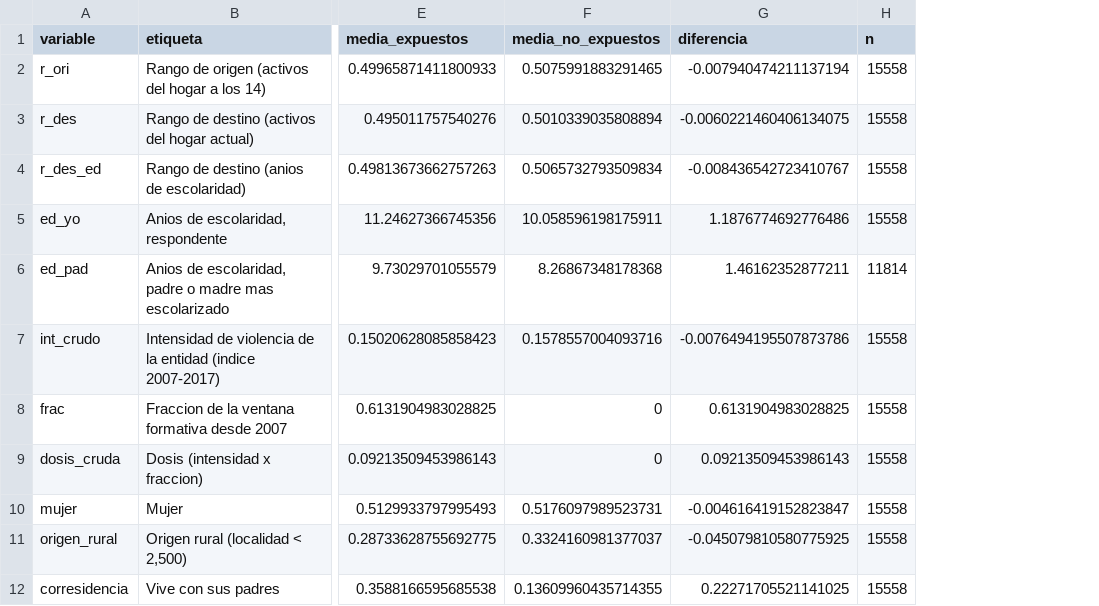
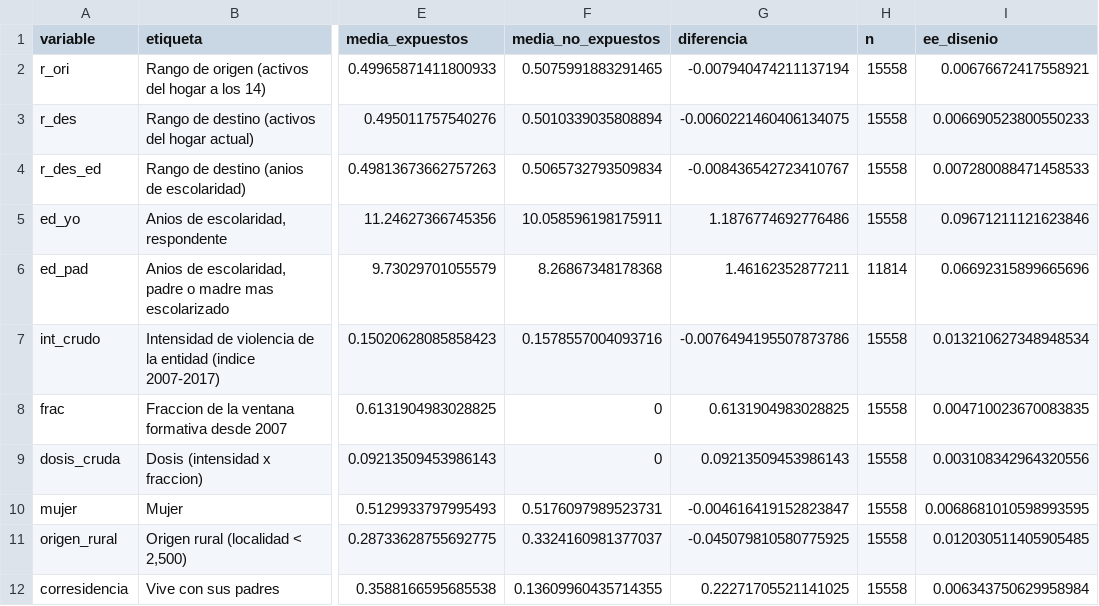
Before and after one commit to elisacaroliva/violencia-movilidad-equipo4, a CSV file: output/tablas/t06_tabla1_descriptivos.csv, drawn as a sheet; only a part is shown, gaps mark what is left out; the diff names each change by its address in the sheet, - before the commit and + after, or states it on an @@ line.

Commit message:
v5: tablas t02-t09 actualizadas

```diff
--- a/output/tablas/t06_tabla1_descriptivos.csv
+++ b/output/tablas/t06_tabla1_descriptivos.csv
+column I (ee_disenio), rows 2-12: 0.00676672417558921 | 0.006690523800550233 | 0.007280088471458533 | 0.09671211121623846 | 0.06692315899665696 | 0.013210627348948534 | 0.004710023670083835 | 0.003108342964320556 | 0.0068681010598993595 | 0.012030511405905485 | 0.006343750629958984
```
Also changed, not shown: output/tablas/t03_panel_entidad_anio.csv, output/tablas/t06_descriptivos_ponderados.csv, 14 other files.
